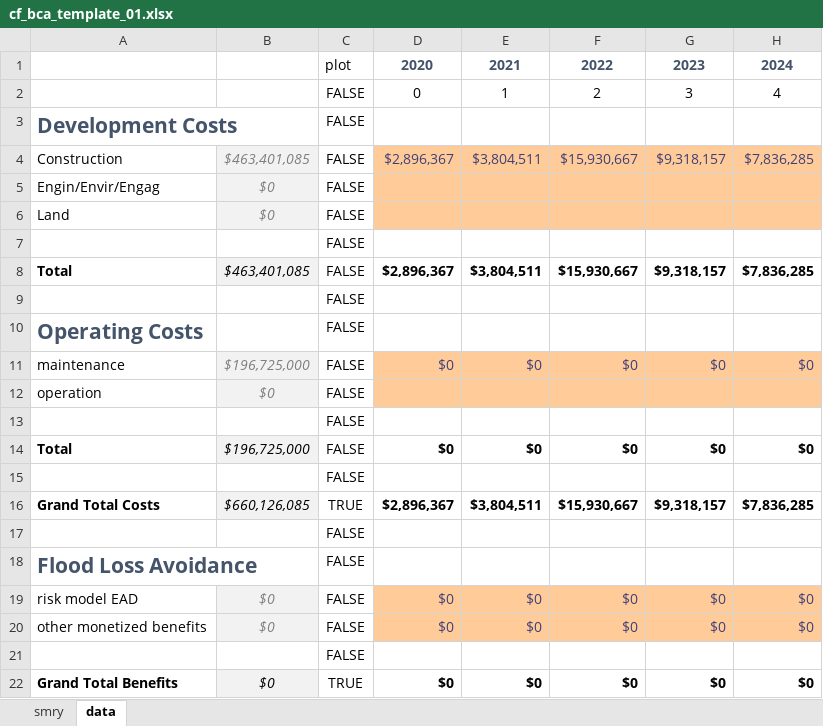
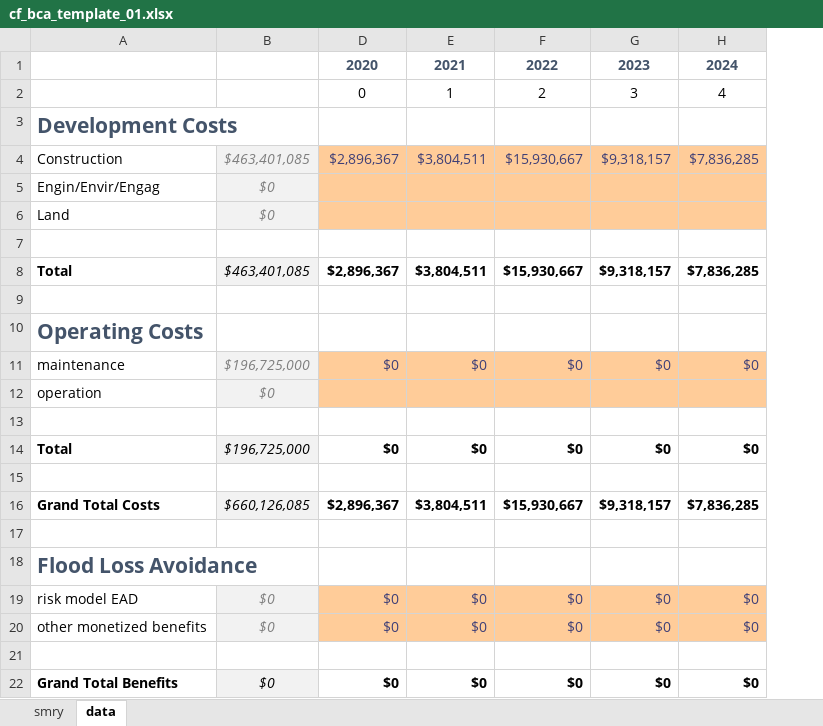
Before and after one commit to NRCan/CanFlood, an Excel workbook: canflood/_pars/cf_bca_template_01.xlsx, sheet data, drawn as a sheet; only a part is shown; values as stored, in another font and other column widths than the file's, no borders; conditional formats not drawn; the diff names each change by its address in the sheet, - before the commit and + after, or states it on an @@ line.

```diff
--- a/canflood/_pars/cf_bca_template_01.xlsx (sheet data)
+++ b/canflood/_pars/cf_bca_template_01.xlsx (sheet data)
@@ column C hidden, rows 1-22: plot | FALSE | FALSE | FALSE | FALSE | FALSE | FALSE | FALSE | FALSE | FALSE | FALSE | FALSE | FALSE | FALSE | FALSE | TRUE | FALSE | FALSE | FALSE | FALSE | FALSE | TRUE @@
```
Also changed, not shown: sheet smry, 1 other file.
